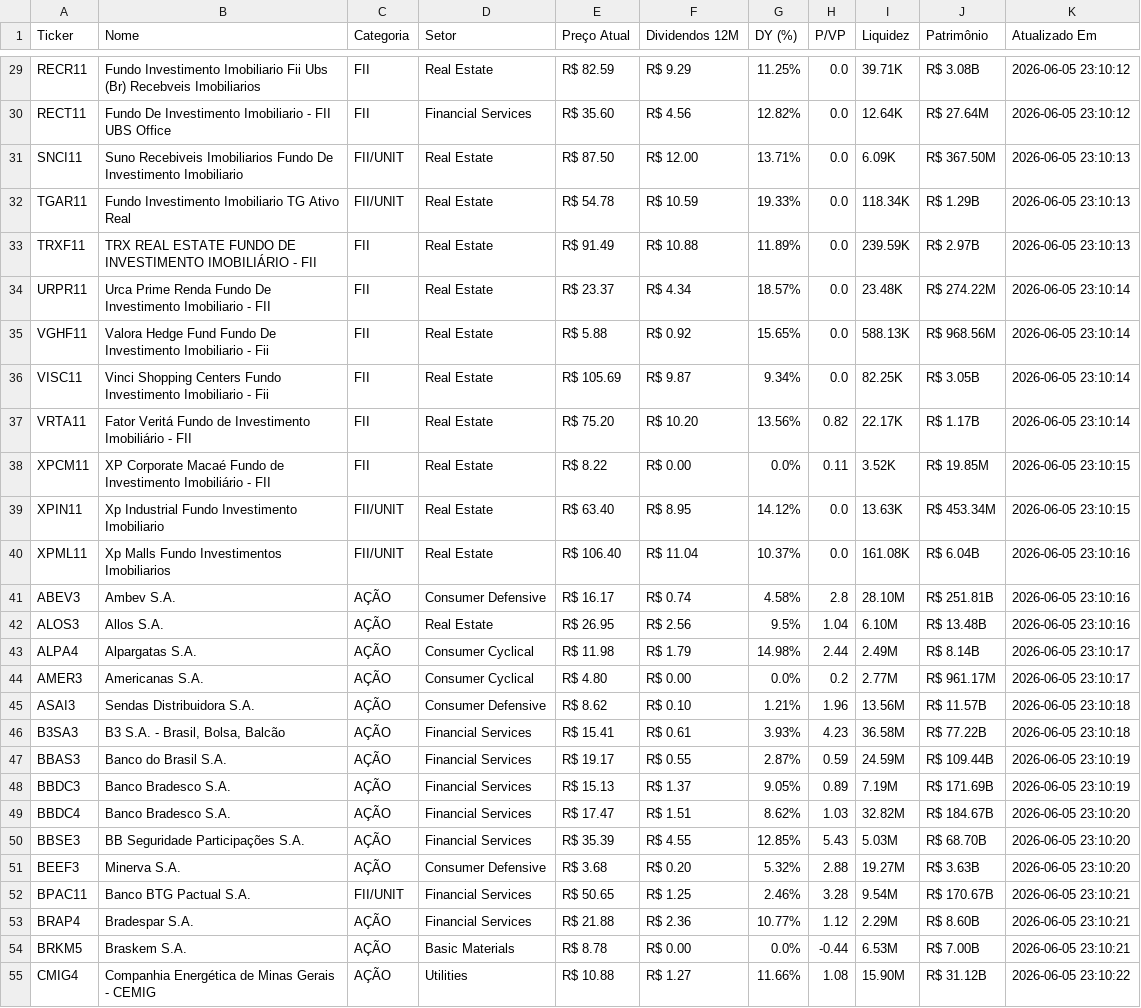
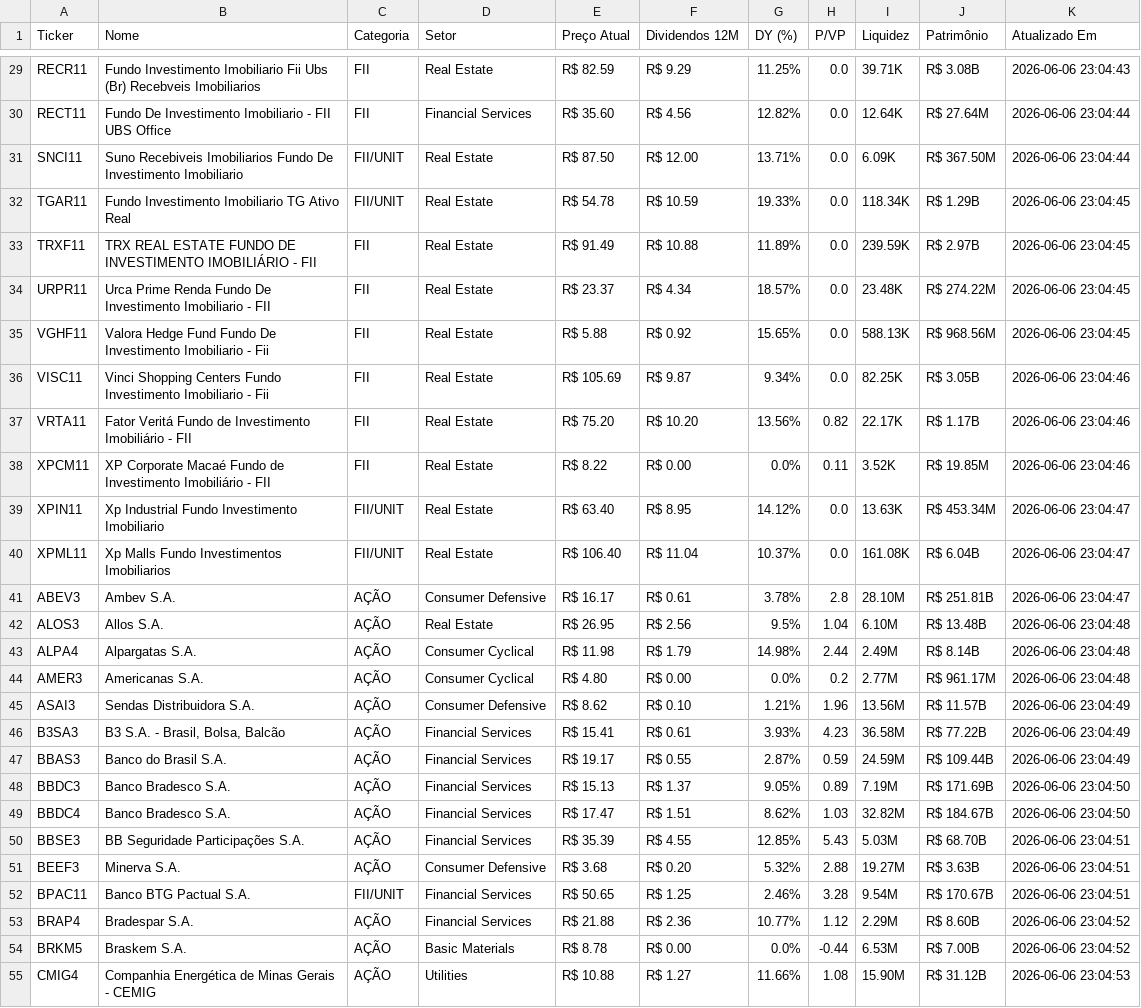
Before and after one commit to emanoelsoares86/vida-paga-market-data, a CSV file: ativos.csv, drawn as a sheet; only a part is shown, gaps mark what is left out; the diff covers the shown part only; the diff names each change by its address in the sheet, - before the commit and + after, or states it on an @@ line.

```diff
--- a/ativos.csv
+++ b/ativos.csv
-K29 (Atualizado Em): 2026-06-05 23:10:12
+K29 (Atualizado Em): 2026-06-06 23:04:43
-K30 (Atualizado Em): 2026-06-05 23:10:12
+K30 (Atualizado Em): 2026-06-06 23:04:44
-K31 (Atualizado Em): 2026-06-05 23:10:13
+K31 (Atualizado Em): 2026-06-06 23:04:44
-K32:K33 (Atualizado Em): 2026-06-05 23:10:13
+K32:K33 (Atualizado Em): 2026-06-06 23:04:45
-K34:K35 (Atualizado Em): 2026-06-05 23:10:14
+K34:K35 (Atualizado Em): 2026-06-06 23:04:45
-K36:K37 (Atualizado Em): 2026-06-05 23:10:14
+K36:K37 (Atualizado Em): 2026-06-06 23:04:46
-K38 (Atualizado Em): 2026-06-05 23:10:15
+K38 (Atualizado Em): 2026-06-06 23:04:46
-K39 (Atualizado Em): 2026-06-05 23:10:15
+K39 (Atualizado Em): 2026-06-06 23:04:47
-K40:K41 (Atualizado Em): 2026-06-05 23:10:16
+K40:K41 (Atualizado Em): 2026-06-06 23:04:47
-F41 (Dividendos 12M): R$ 0.74
+F41 (Dividendos 12M): R$ 0.61
-G41 (DY (%)): 4.58%
+G41 (DY (%)): 3.78%
-K42 (Atualizado Em): 2026-06-05 23:10:16
+K42 (Atualizado Em): 2026-06-06 23:04:48
-K43:K44 (Atualizado Em): 2026-06-05 23:10:17
+K43:K44 (Atualizado Em): 2026-06-06 23:04:48
-K45:K46 (Atualizado Em): 2026-06-05 23:10:18
+K45:K46 (Atualizado Em): 2026-06-06 23:04:49
-K47 (Atualizado Em): 2026-06-05 23:10:19
+K47 (Atualizado Em): 2026-06-06 23:04:49
-K48 (Atualizado Em): 2026-06-05 23:10:19
+K48 (Atualizado Em): 2026-06-06 23:04:50
-K49 (Atualizado Em): 2026-06-05 23:10:20
+K49 (Atualizado Em): 2026-06-06 23:04:50
-K50:K51 (Atualizado Em): 2026-06-05 23:10:20
+K50:K51 (Atualizado Em): 2026-06-06 23:04:51
-K52 (Atualizado Em): 2026-06-05 23:10:21
+K52 (Atualizado Em): 2026-06-06 23:04:51
-K53:K54 (Atualizado Em): 2026-06-05 23:10:21
+K53:K54 (Atualizado Em): 2026-06-06 23:04:52
-K55 (Atualizado Em): 2026-06-05 23:10:22
+K55 (Atualizado Em): 2026-06-06 23:04:53
```
Also changed, not shown: 104 edited cells elsewhere in this file, 1 other file.
